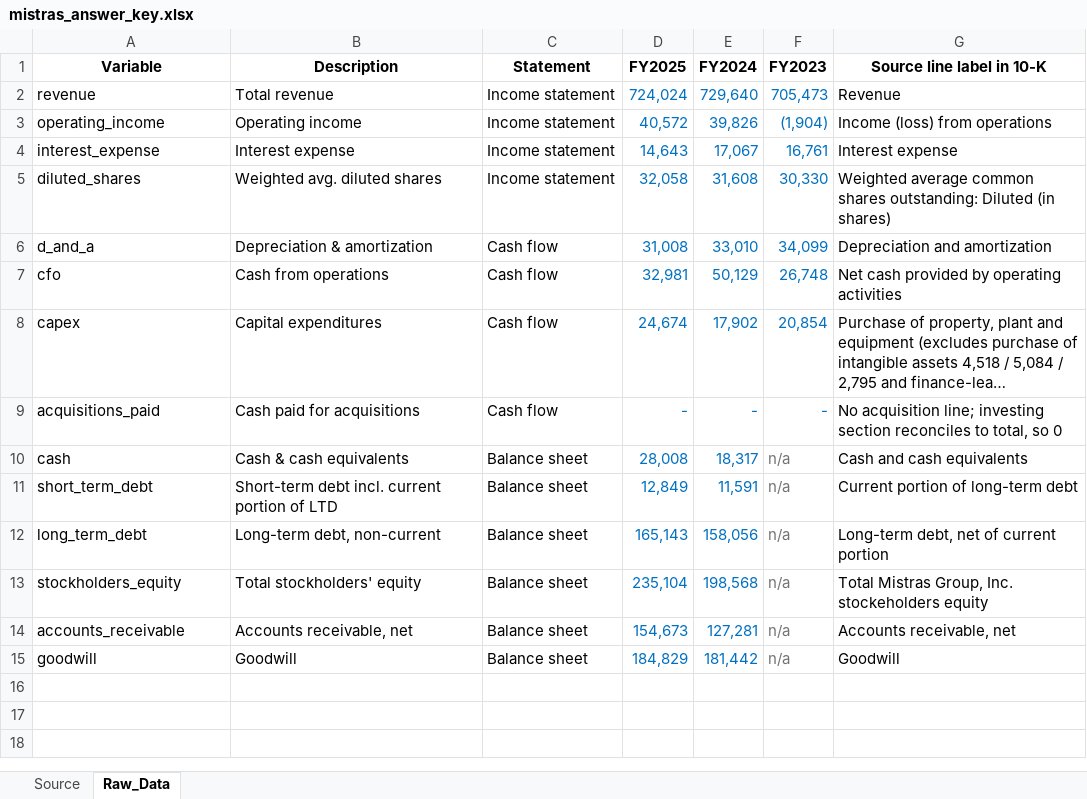
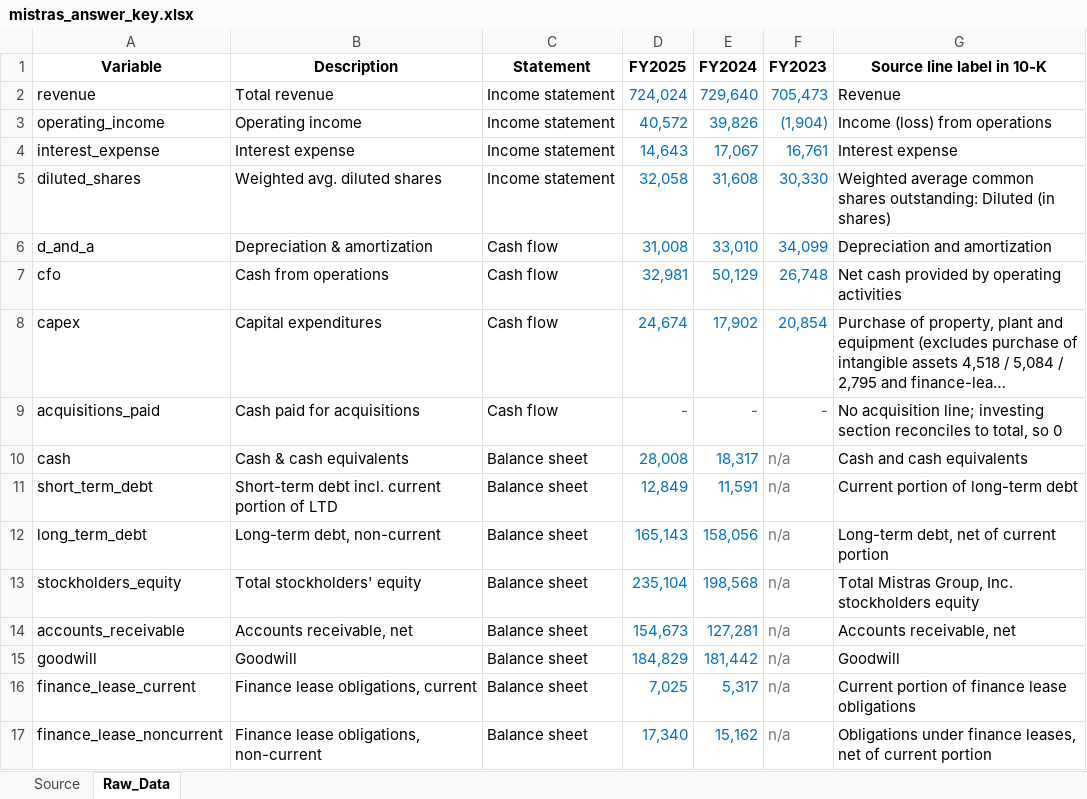
Before and after one commit to Reethika-Bollaboyana/pe-deal-screening-engine, an Excel workbook: excel/mistras_answer_key.xlsx, sheet Raw_Data, drawn as a sheet; long unchanged cells end in …; values as stored, in another font and other column widths than the file's, no borders; the diff names each change by its address in the sheet, - before the commit and + after, or states it on an @@ line.

Commit message:
Add FY2024-2025 balance sheet and finance lease data for Mistras

```diff
--- a/excel/mistras_answer_key.xlsx (sheet Raw_Data)
+++ b/excel/mistras_answer_key.xlsx (sheet Raw_Data)
-G13 (Source line label in 10-K): …Group, Inc. stockeholders equity
+G13 (Source line label in 10-K): …Group, Inc. stockholders equity
+row 16: finance_lease_current | Finance lease obligations, current | Balance sheet | 7,025 | 5,317 | n/a | Current portion of finance lease obligations
+row 17: finance_lease_noncurrent | Finance lease obligations, non-current | Balance sheet | 17,340 | 15,162 | n/a | Obligations under finance leases, net of current portion
```
